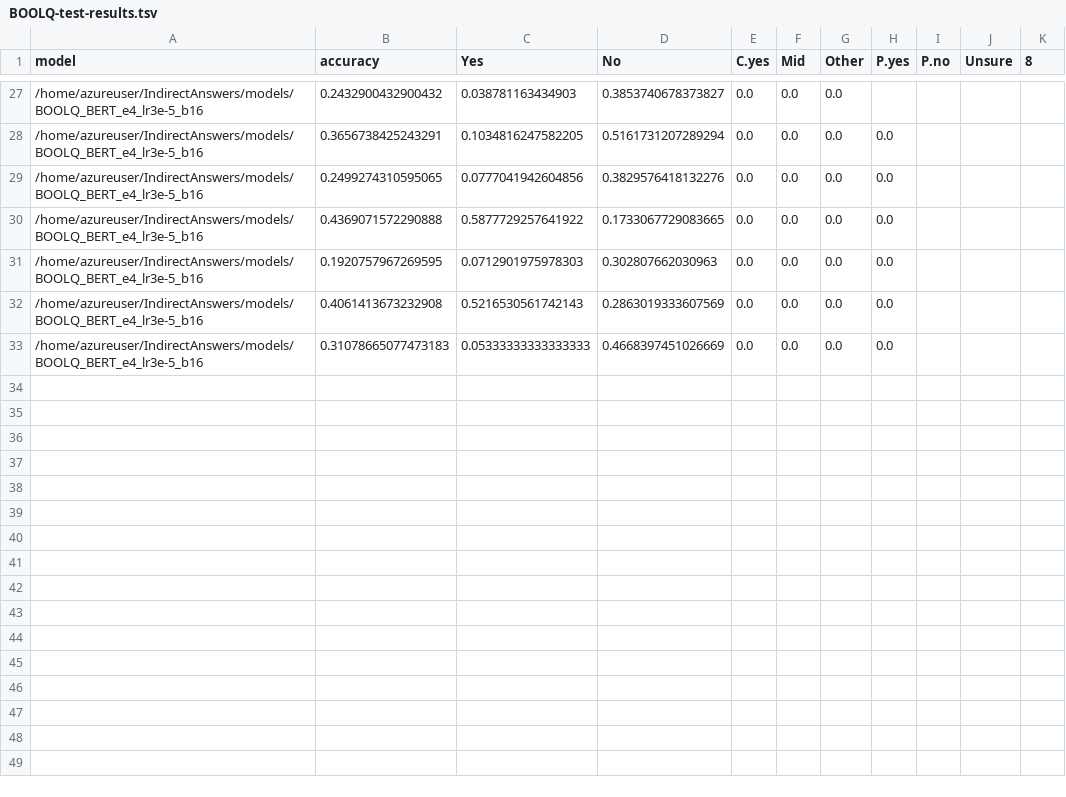
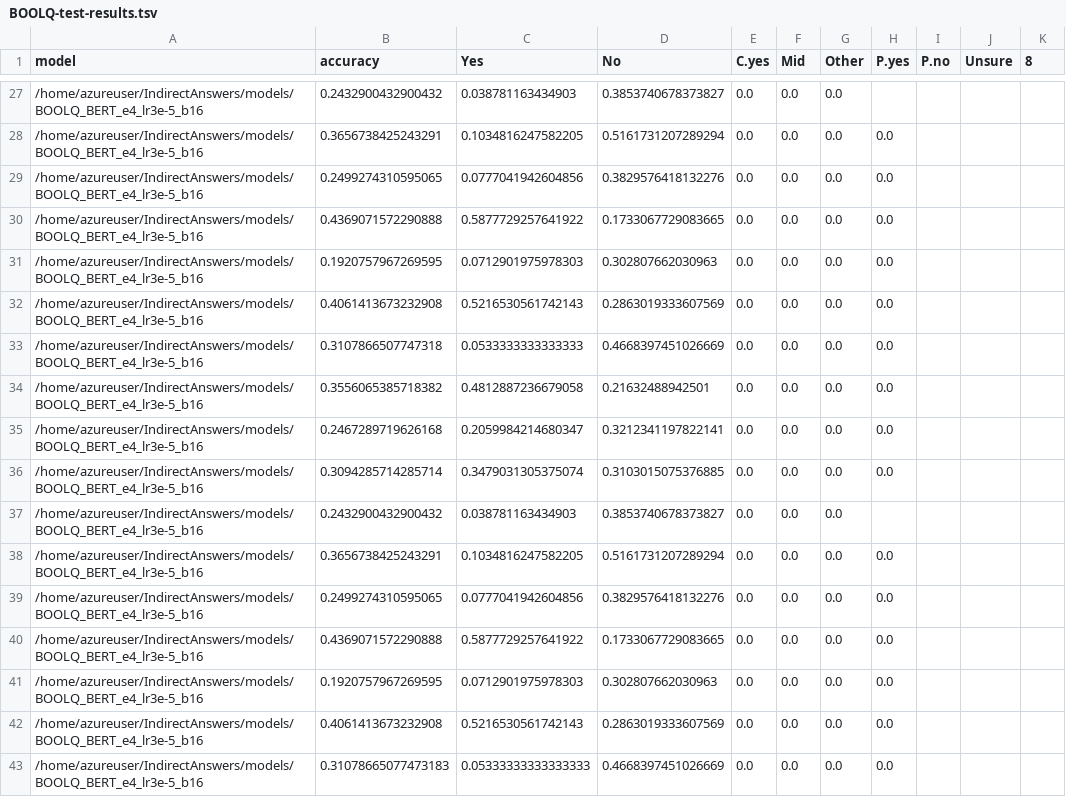
Before and after one commit to NakuraMino/IndirectAnswers, a TSV file: results/BOOLQ-test-results.tsv, drawn as a sheet; only a part is shown, gaps mark what is left out.

```diff
--- a/results/BOOLQ-test-results.tsv
+++ b/results/BOOLQ-test-results.tsv
@@ -32,2 +32,12 @@ model	accuracy	Yes	No	C.yes	Mid	Other	P.yes	P.no	Unsure	8
 /home/azureuser/IndirectAnswers/models/BOOLQ_BERT_e4_lr3e-5_b16	0.4061413673232908	0.5216530561742143	0.2863019333607569	0.0	0.0	0.0	0.0			
+/home/azureuser/IndirectAnswers/models/BOOLQ_BERT_e4_lr3e-5_b16	0.3107866507747318	0.0533333333333333	0.4668397451026669	0.0	0.0	0.0	0.0			
+/home/azureuser/IndirectAnswers/models/BOOLQ_BERT_e4_lr3e-5_b16	0.3556065385718382	0.4812887236679058	0.21632488942501	0.0	0.0	0.0	0.0			
+/home/azureuser/IndirectAnswers/models/BOOLQ_BERT_e4_lr3e-5_b16	0.2467289719626168	0.2059984214680347	0.3212341197822141	0.0	0.0	0.0	0.0			
+/home/azureuser/IndirectAnswers/models/BOOLQ_BERT_e4_lr3e-5_b16	0.3094285714285714	0.3479031305375074	0.3103015075376885	0.0	0.0	0.0	0.0			
+/home/azureuser/IndirectAnswers/models/BOOLQ_BERT_e4_lr3e-5_b16	0.2432900432900432	0.038781163434903	0.3853740678373827	0.0	0.0	0.0				
+/home/azureuser/IndirectAnswers/models/BOOLQ_BERT_e4_lr3e-5_b16	0.3656738425243291	0.1034816247582205	0.5161731207289294	0.0	0.0	0.0	0.0			
+/home/azureuser/IndirectAnswers/models/BOOLQ_BERT_e4_lr3e-5_b16	0.2499274310595065	0.0777041942604856	0.3829576418132276	0.0	0.0	0.0	0.0			
+/home/azureuser/IndirectAnswers/models/BOOLQ_BERT_e4_lr3e-5_b16	0.4369071572290888	0.5877729257641922	0.1733067729083665	0.0	0.0	0.0	0.0			
+/home/azureuser/IndirectAnswers/models/BOOLQ_BERT_e4_lr3e-5_b16	0.1920757967269595	0.0712901975978303	0.302807662030963	0.0	0.0	0.0	0.0			
+/home/azureuser/IndirectAnswers/models/BOOLQ_BERT_e4_lr3e-5_b16	0.4061413673232908	0.5216530561742143	0.2863019333607569	0.0	0.0	0.0	0.0			
 /home/azureuser/IndirectAnswers/models/BOOLQ_BERT_e4_lr3e-5_b16	0.31078665077473183	0.05333333333333333	0.4668397451026669	0.0	0.0	0.0	0.0			
```
Also changed, not shown: results/BOOLQ-dev-results.tsv.
